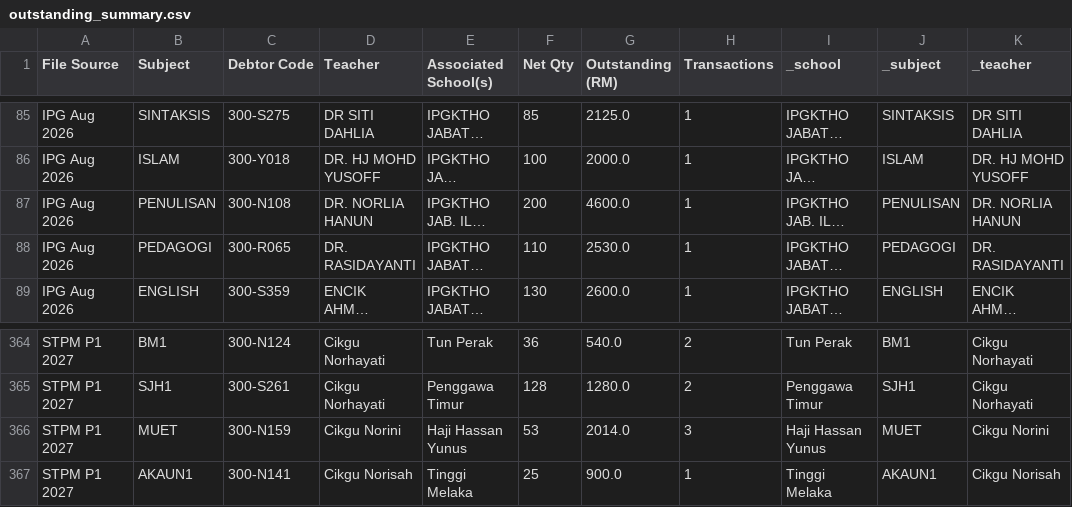
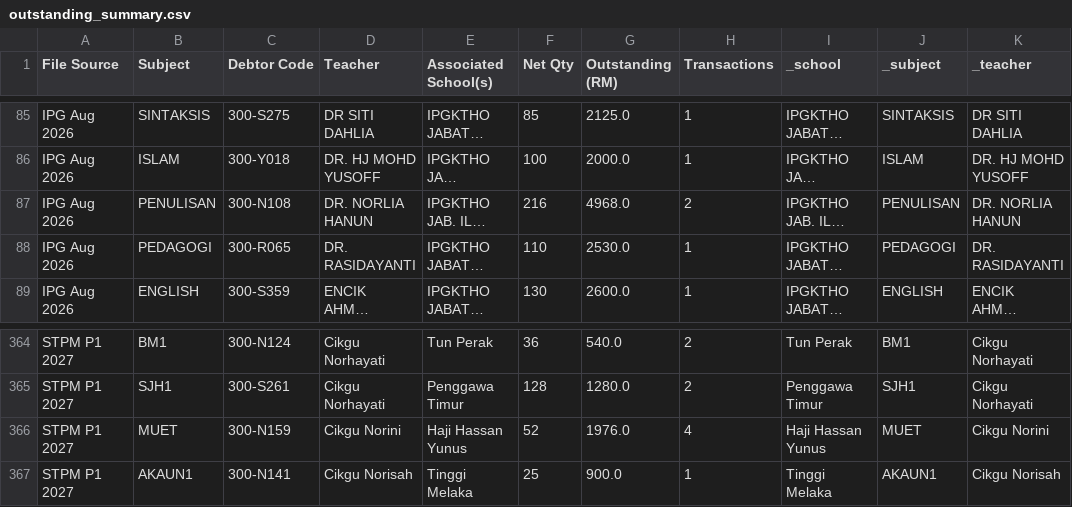
Before and after one commit to myscholar2298-coder/Logistic-Matrix, a CSV file: outstanding_summary.csv, drawn as a sheet; only a part is shown, gaps mark what is left out; long unchanged cells end in …; the diff names each change by its address in the sheet, - before the commit and + after, or states it on an @@ line.

```diff
--- a/outstanding_summary.csv
+++ b/outstanding_summary.csv
-F87 (Net Qty): 200
+F87 (Net Qty): 216
-G87 (Outstanding (RM)): 4600.0
+G87 (Outstanding (RM)): 4968.0
-H87 (Transactions): 1
+H87 (Transactions): 2
-F366 (Net Qty): 53
+F366 (Net Qty): 52
-G366 (Outstanding (RM)): 2014.0
+G366 (Outstanding (RM)): 1976.0
-H366 (Transactions): 3
+H366 (Transactions): 4
```
Also changed, not shown: Extract_Dispatch_Data.csv, sales_transactions.csv, 1 other file.
